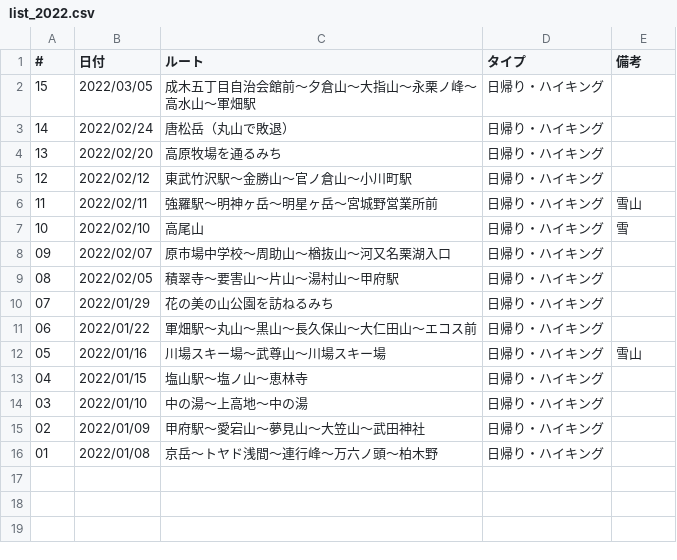
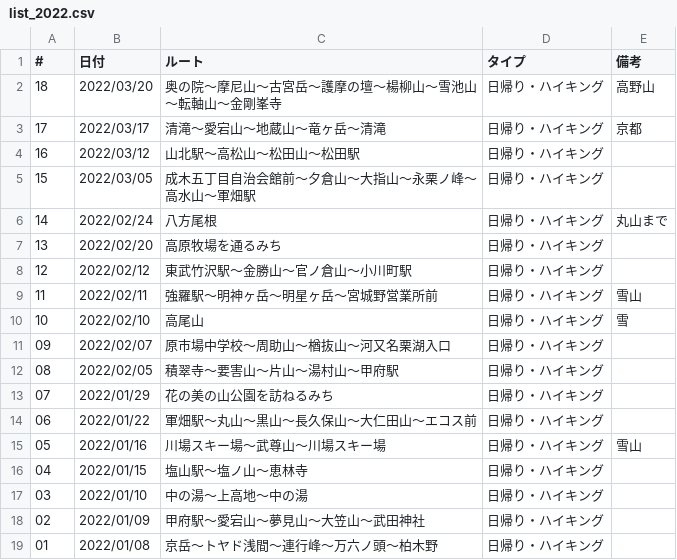
Before and after one commit to onlyzs89/onlyzs89.github.io, a CSV file: mountains/assets/data/list_2022.csv, drawn as a sheet.

Commit message:
add

```diff
--- a/mountains/assets/data/list_2022.csv
+++ b/mountains/assets/data/list_2022.csv
@@ -1,4 +1,7 @@
 #,日付,ルート,タイプ,備考
+18,2022/03/20,奥の院～摩尼山～古宮岳～護摩の壇～楊柳山～雪池山～転軸山～金剛峯寺,日帰り・ハイキング,高野山
+17,2022/03/17,清滝～愛宕山～地蔵山～竜ヶ岳～清滝,日帰り・ハイキング,京都
+16,2022/03/12,山北駅～高松山～松田山～松田駅,日帰り・ハイキング,
 15,2022/03/05,成木五丁目自治会館前～夕倉山～大指山～永栗ノ峰～高水山～軍畑駅,日帰り・ハイキング,
-14,2022/02/24,唐松岳（丸山で敗退）,日帰り・ハイキング,
+14,2022/02/24,八方尾根,日帰り・ハイキング,丸山まで
 13,2022/02/20,高原牧場を通るみち,日帰り・ハイキング,
```
